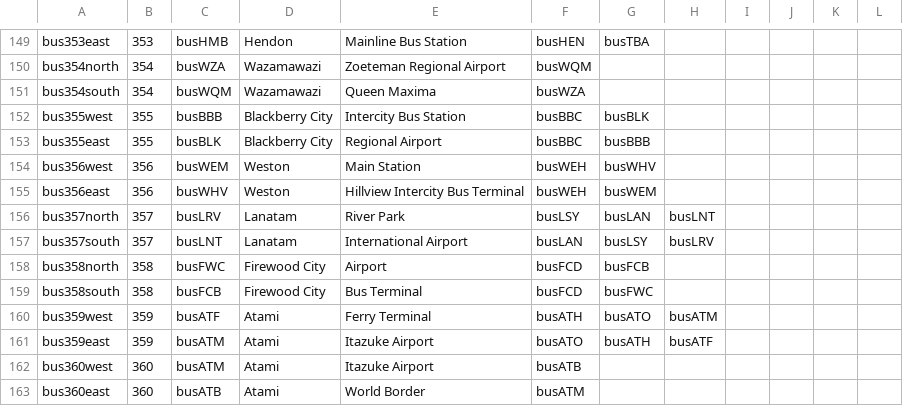
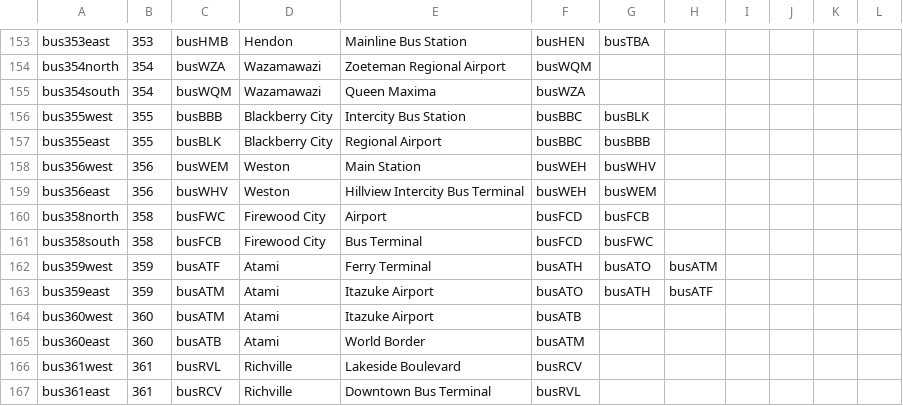
Before and after one commit to KittyCat11231/Feline-Holdings, a CSV file: src/intraroute/data/ui/routes/bus.csv, drawn as a sheet; only a part is shown, gaps mark what is left out; the shorter side is filled out with more unchanged rows; removed rows and columns are numbered as before the commit, all else as after; the diff covers the shown part only; the diff names each change by its address in the sheet, - before the commit and + after, or states it on an @@ line.

```diff
--- a/src/intraroute/data/ui/routes/bus.csv
+++ b/src/intraroute/data/ui/routes/bus.csv
-row 156: bus357north | 357 | busLRV | Lanatam | River Park | busLSY | busLAN | busLNT
-row 157: bus357south | 357 | busLNT | Lanatam | International Airport | busLAN | busLSY | busLRV
```
Also changed, not shown: 17 added rows, 1 removed row and 2 edited cells elsewhere in this file, src/intraroute/data/pathfinding/bus.csv, src/intraroute/data/pathfinding/rail.csv, 19 other files.
